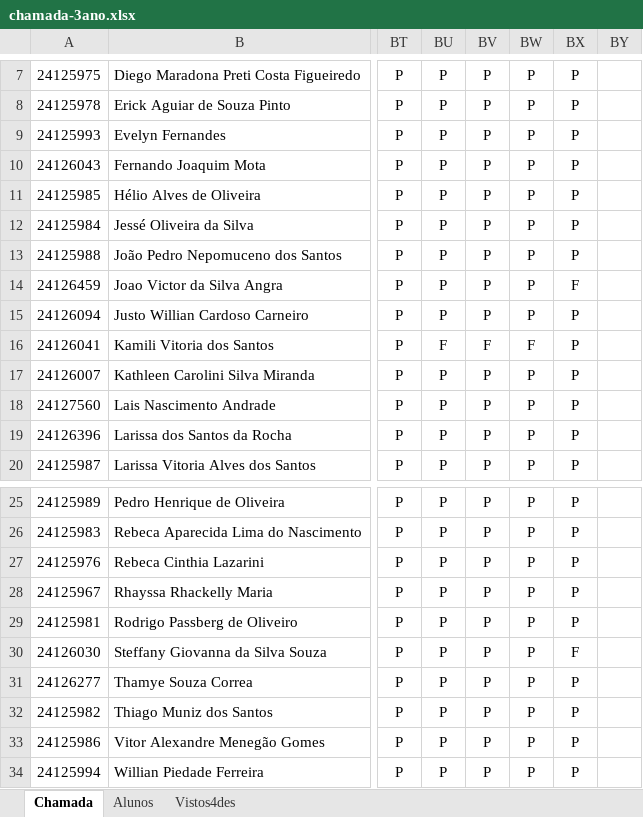
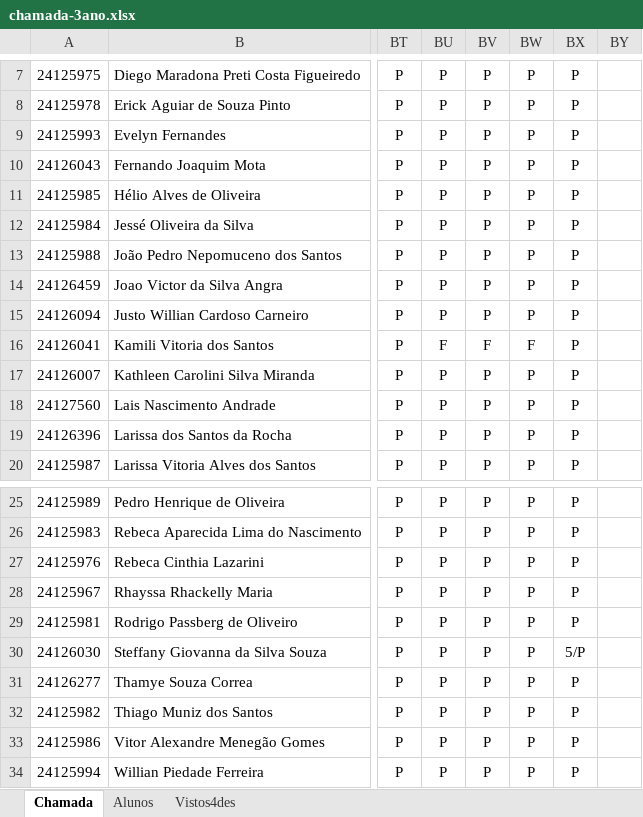
Before and after one commit to wellifabio/senai2025, an Excel workbook: ds/chamada-3ano.xlsx, sheet Chamada, drawn as a sheet; only a part is shown, gaps mark what is left out; values as stored, in another font and other column widths than the file's, no borders; conditional formats not drawn; the diff names each change by its address in the sheet, - before the commit and + after, or states it on an @@ line.

Commit message:
chamada

```diff
--- a/ds/chamada-3ano.xlsx (sheet Chamada)
+++ b/ds/chamada-3ano.xlsx (sheet Chamada)
-BX14: F
+BX14: P
-BX30: F
+BX30: 5/P
```
Also changed, not shown: 1 other file.
